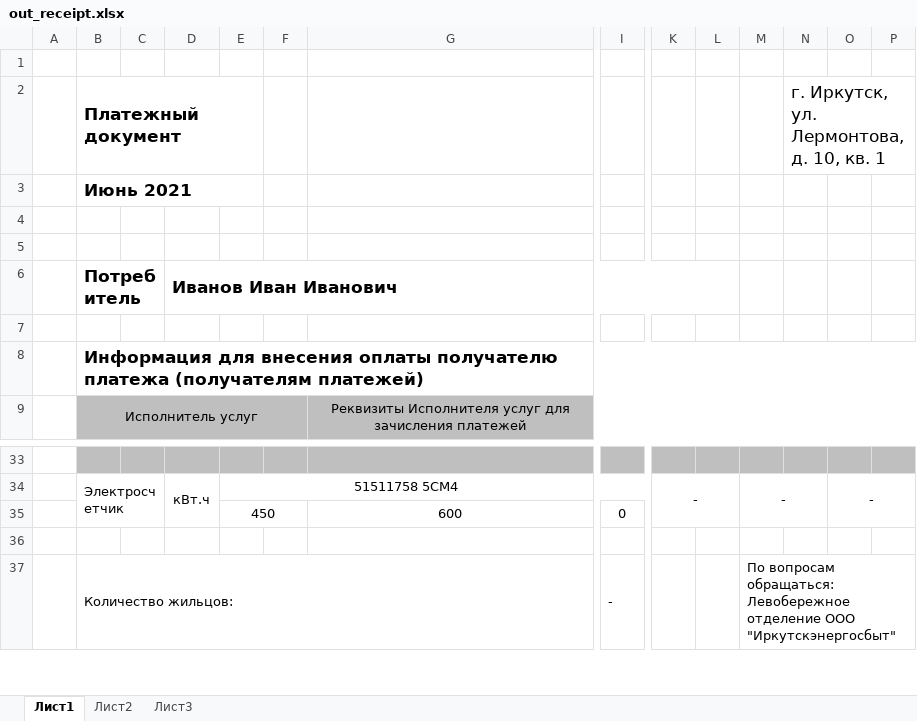
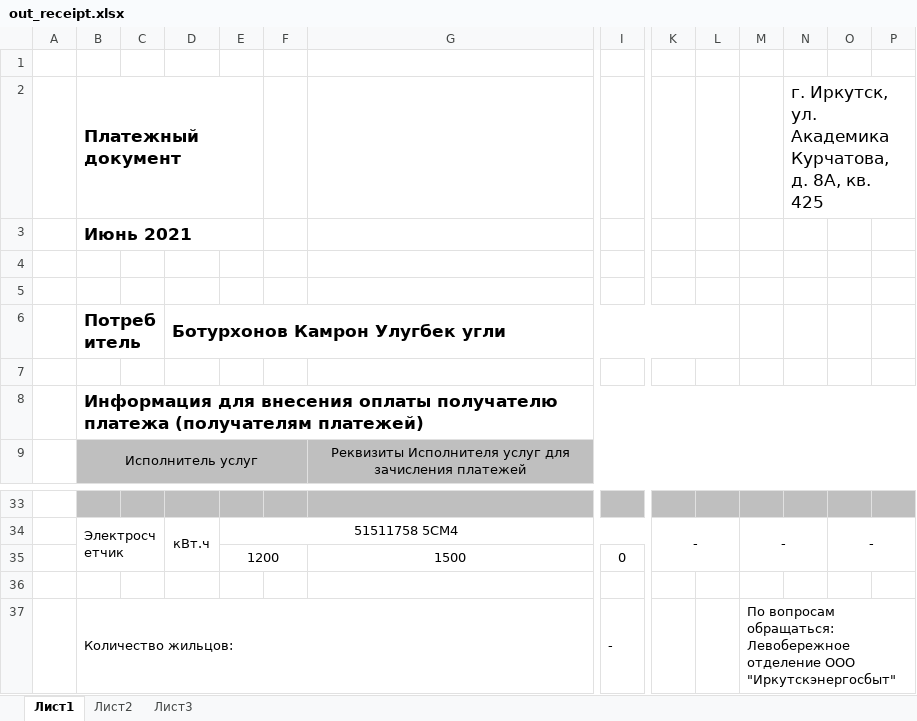
Before and after one commit to PolitechTeam/ElectricityBill, an Excel workbook: src/resources/receipts/out_receipt.xlsx, sheet Лист1, drawn as a sheet; only a part is shown, gaps mark what is left out; values as stored, in another font and other column widths than the file's, no borders; removed rows and columns are numbered as before the commit, all else as after; rows hold the shown columns only; the diff names each change by its address in the sheet, - before the commit and + after, or states it on an @@ line.

```diff
--- a/src/resources/receipts/out_receipt.xlsx (sheet Лист1)
+++ b/src/resources/receipts/out_receipt.xlsx (sheet Лист1)
-N2: …Иркутск, ул. Лермонтова, д. 10, кв. 1
+N2: …Иркутск, ул. Академика Курчатова, д. 8А, кв. 425
-D6: Иванов Иван Иванович
+D6: Ботурхонов Камрон Улугбек угли
-row 35:  |  |  |  | 450 |  | 600 | 0
+row 35:  |  |  |  | 1200 |  | 1500 | 0
```
Also changed, not shown: 5 other files.
